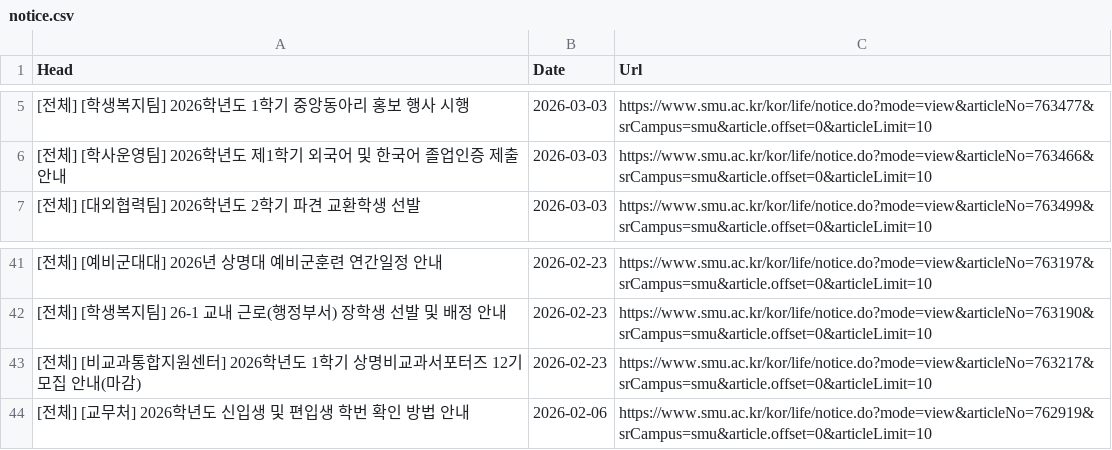
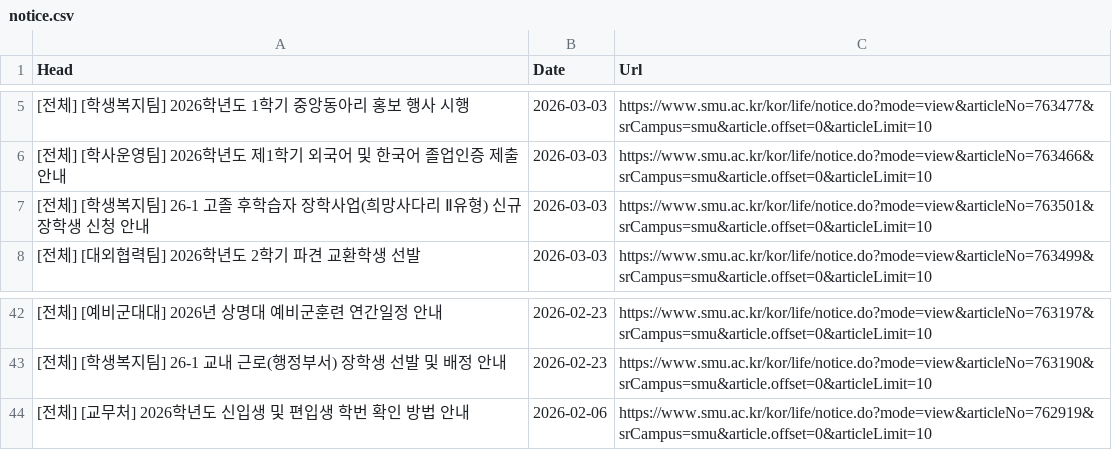
Before and after one commit to sondg921/SMU_Notice, a CSV file: notice.csv, drawn as a sheet; only a part is shown, gaps mark what is left out.

```diff
--- a/notice.csv
+++ b/notice.csv
@@ -6,2 +6,3 @@
 [전체] [학사운영팀] 2026학년도 제1학기 외국어 및 한국어 졸업인증 제출 안내,2026-03-03,https://www.smu.ac.kr/kor/life/notice.do?mode=view&articleNo=763466&srCampus=smu&article.offset=0&articleLimit=10
+[전체] [학생복지팀] 26-1 고졸 후학습자 장학사업(희망사다리 Ⅱ유형) 신규장학생 신청 안내,2026-03-03,https://www.smu.ac.kr/kor/life/notice.do?mode=view&articleNo=763501&srCampus=smu&article.offset=0&articleLimit=10
 [전체] [대외협력팀] 2026학년도 2학기 파견 교환학생 선발,2026-03-03,https://www.smu.ac.kr/kor/life/notice.do?mode=view&articleNo=763499&srCampus=smu&article.offset=0&articleLimit=10
@@ -42,3 +43,2 @@
 [전체] [학생복지팀] 26-1 교내 근로(행정부서) 장학생 선발 및 배정 안내,2026-02-23,https://www.smu.ac.kr/kor/life/notice.do?mode=view&articleNo=763190&srCampus=smu&article.offset=0&articleLimit=10
-[전체] [비교과통합지원센터] 2026학년도 1학기 상명비교과서포터즈 12기 모집 안내(마감),2026-02-23,https://www.smu.ac.kr/kor/life/notice.do?mode=view&articleNo=763217&srCampus=smu&article.offset=0&articleLimit=10
 [전체] [교무처] 2026학년도 신입생 및 편입생 학번 확인 방법 안내,2026-02-06,https://www.smu.ac.kr/kor/life/notice.do?mode=view&articleNo=762919&srCampus=smu&article.offset=0&articleLimit=10
```
Also changed, not shown: 1 other file.
